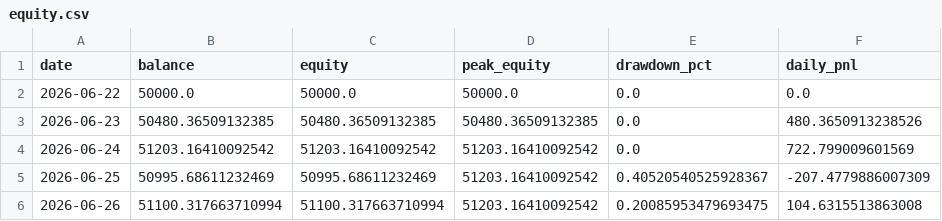
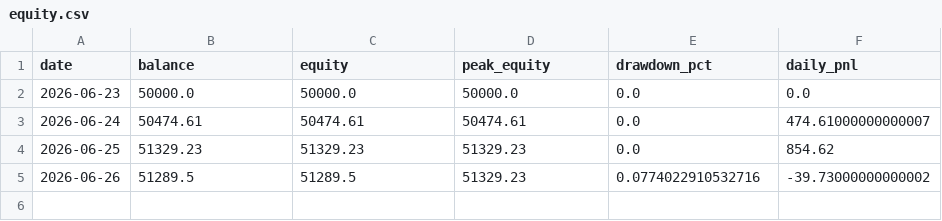
Before and after one commit to FrogAstronaut232/ftmo-dashboard, a CSV file: data/trial/g10/live/equity.csv, drawn as a sheet.

```diff
--- a/data/trial/g10/live/equity.csv
+++ b/data/trial/g10/live/equity.csv
@@ -1,6 +1,5 @@
 date,balance,equity,peak_equity,drawdown_pct,daily_pnl
-2026-06-22,50000.0,50000.0,50000.0,0.0,0.0
-2026-06-23,50480.36509132385,50480.36509132385,50480.36509132385,0.0,480.3650913238526
-2026-06-24,51203.16410092542,51203.16410092542,51203.16410092542,0.0,722.799009601569
-2026-06-25,50995.68611232469,50995.68611232469,51203.16410092542,0.40520540525928367,-207.4779886007309
-2026-06-26,51100.317663710994,51100.317663710994,51203.16410092542,0.20085953479693475,104.6315513863008
+2026-06-23,50000.0,50000.0,50000.0,0.0,0.0
+2026-06-24,50474.61,50474.61,50474.61,0.0,474.61000000000007
+2026-06-25,51329.23,51329.23,51329.23,0.0,854.62
+2026-06-26,51289.5,51289.5,51329.23,0.0774022910532716,-39.73000000000002
```
Also changed, not shown: data/trial/g10/live/trades.csv, 1 other file.
